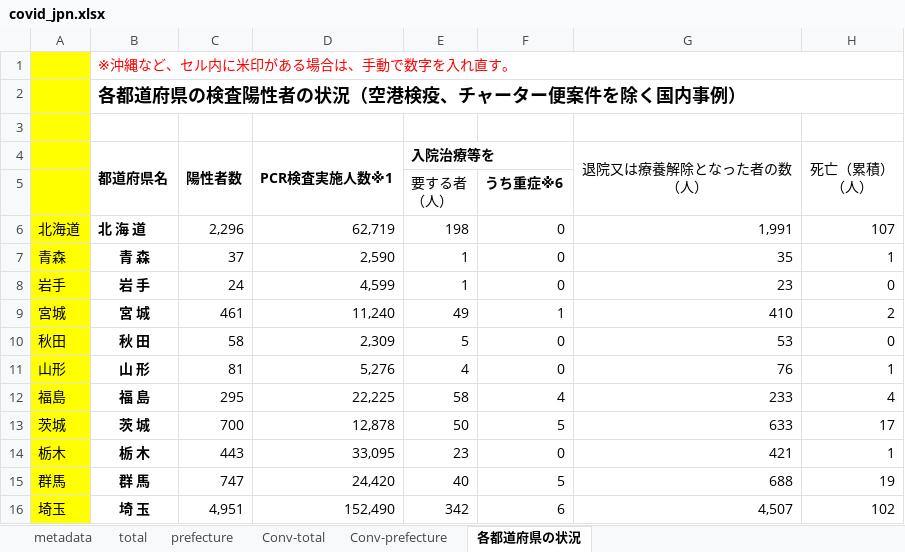
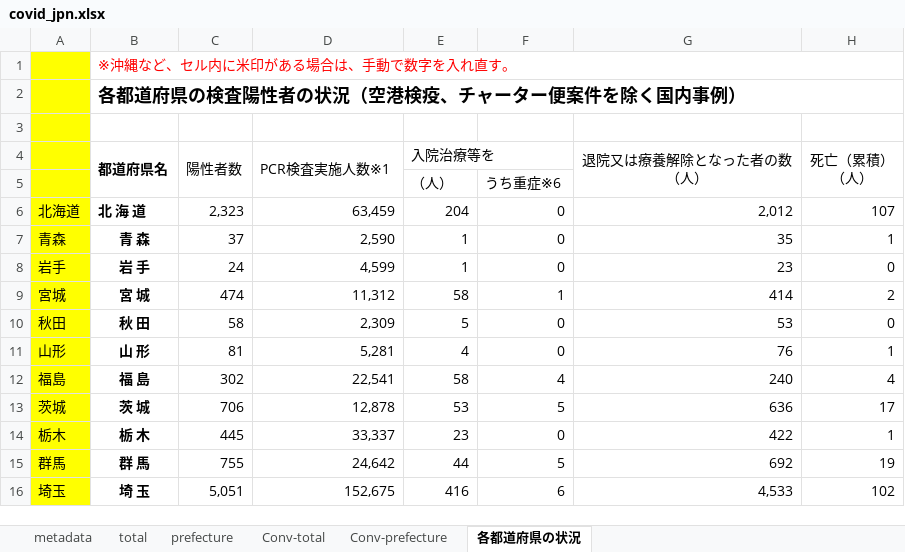
Before and after one commit to lisphilar/covid19-sir, an Excel workbook: data/japan/covid_jpn.xlsx, sheet 各都道府県の状況, drawn as a sheet; only a part is shown; values as stored, in another font and other column widths than the file's, no borders; ↵ is a line break in a cell; the diff covers the shown part only; the diff names each change by its address in the sheet, - before the commit and + after, or states it on an @@ line.

```diff
--- a/data/japan/covid_jpn.xlsx (sheet 各都道府県の状況)
+++ b/data/japan/covid_jpn.xlsx (sheet 各都道府県の状況)
-C4:E4 bold: on
+C4:E4 bold: off
-E5 (入院治療等を): 要する者 ↵ （人）
+E5 (入院治療等を): （人）
-F5 bold: on
+F5 bold: off
-C6 (陽性者数): 2,296
+C6 (陽性者数): 2,323
-D6 (PCR検査実施人数※1): 62,719
+D6 (PCR検査実施人数※1): 63,459
-E6 (入院治療等を): 198
+E6 (入院治療等を): 204
-G6 (退院又は療養解除となった者の数 （人）): 1,991
+G6 (退院又は療養解除となった者の数 （人）): 2,012
-C9 (陽性者数): 461
+C9 (陽性者数): 474
-D9 (PCR検査実施人数※1): 11,240
+D9 (PCR検査実施人数※1): 11,312
-E9 (入院治療等を): 49
+E9 (入院治療等を): 58
-G9 (退院又は療養解除となった者の数 （人）): 410
+G9 (退院又は療養解除となった者の数 （人）): 414
-D11 (PCR検査実施人数※1): 5,276
+D11 (PCR検査実施人数※1): 5,281
-C12 (陽性者数): 295
+C12 (陽性者数): 302
-D12 (PCR検査実施人数※1): 22,225
+D12 (PCR検査実施人数※1): 22,541
-G12 (退院又は療養解除となった者の数 （人）): 233
+G12 (退院又は療養解除となった者の数 （人）): 240
-C13 (陽性者数): 700
+C13 (陽性者数): 706
-E13 (入院治療等を): 50
+E13 (入院治療等を): 53
-G13 (退院又は療養解除となった者の数 （人）): 633
+G13 (退院又は療養解除となった者の数 （人）): 636
-C14 (陽性者数): 443
+C14 (陽性者数): 445
-D14 (PCR検査実施人数※1): 33,095
+D14 (PCR検査実施人数※1): 33,337
-G14 (退院又は療養解除となった者の数 （人）): 421
+G14 (退院又は療養解除となった者の数 （人）): 422
-C15 (陽性者数): 747
+C15 (陽性者数): 755
-D15 (PCR検査実施人数※1): 24,420
+D15 (PCR検査実施人数※1): 24,642
-E15 (入院治療等を): 40
+E15 (入院治療等を): 44
-G15 (退院又は療養解除となった者の数 （人）): 688
+G15 (退院又は療養解除となった者の数 （人）): 692
-C16 (陽性者数): 4,951
+C16 (陽性者数): 5,051
-D16 (PCR検査実施人数※1): 152,490
+D16 (PCR検査実施人数※1): 152,675
-E16 (入院治療等を): 342
+E16 (入院治療等を): 416
-G16 (退院又は療養解除となった者の数 （人）): 4,507
+G16 (退院又は療養解除となった者の数 （人）): 4,533
```
Also changed, not shown: 1 added row, 1 removed row and 76 edited cells elsewhere in this sheet, sheet prefecture, sheet Conv-prefecture, sheet Conv-total, sheet total, 2 other files.
